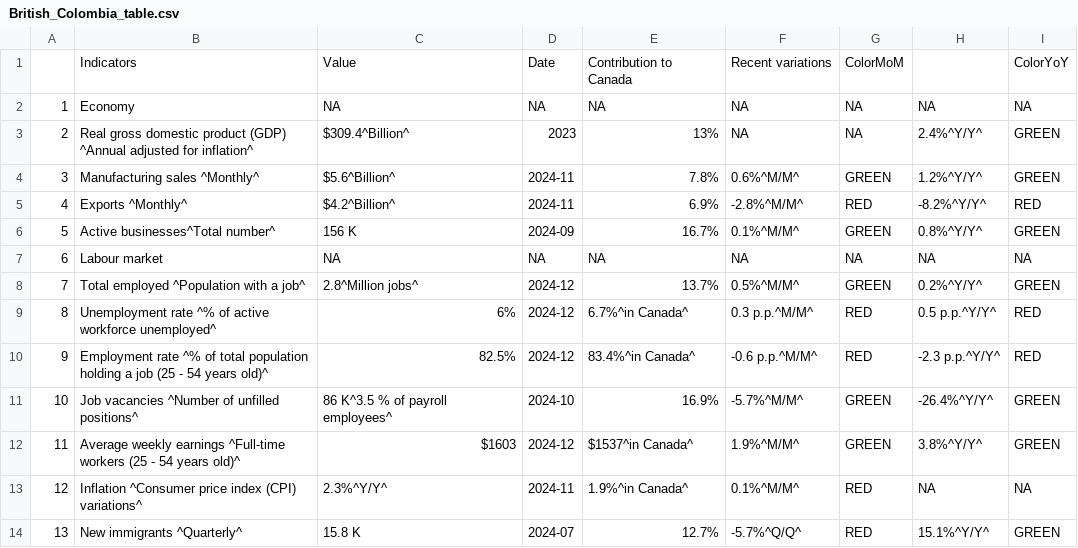
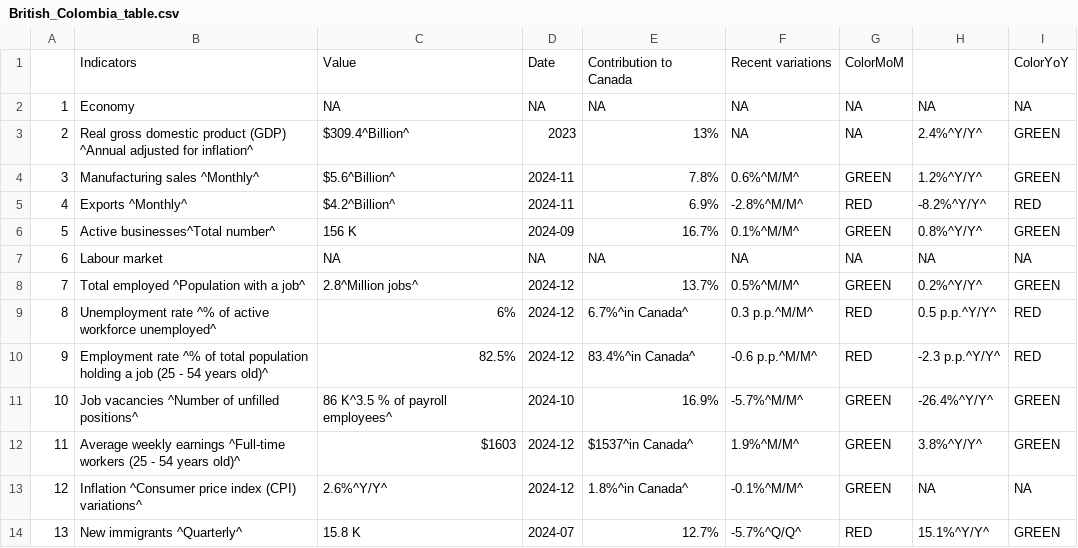
Before and after one commit to Dabra56/Economic_Dashboard, a CSV file: data/British_Colombia_table.csv, drawn as a sheet.

```diff
--- a/data/British_Colombia_table.csv
+++ b/data/British_Colombia_table.csv
@@ -13,3 +13,3 @@
 "11","Average weekly earnings ^Full-time workers (25 - 54 years old)^","$1603","2024-12","$1537^in Canada^","1.9%^M/M^","GREEN","3.8%^Y/Y^","GREEN"
-"12","Inflation ^Consumer price index (CPI) variations^","2.3%^Y/Y^","2024-11","1.9%^in Canada^","0.1%^M/M^","RED",NA,NA
+"12","Inflation ^Consumer price index (CPI) variations^","2.6%^Y/Y^","2024-12","1.8%^in Canada^","-0.1%^M/M^","GREEN",NA,NA
 "13","New immigrants ^Quarterly^","15.8 K","2024-07","12.7%","-5.7%^Q/Q^","RED","15.1%^Y/Y^","GREEN"
```
Also changed, not shown: data/Alberta_table.csv, data/New_Brunswick_table.csv, 21 other files.
